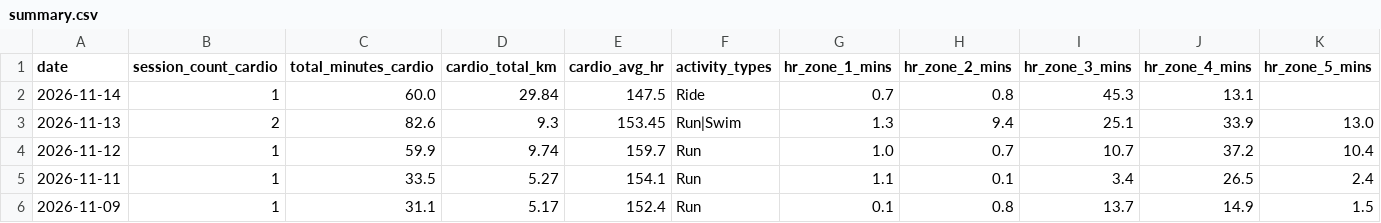
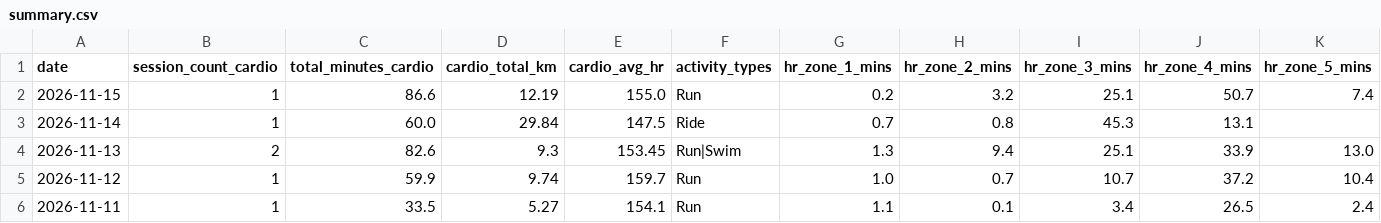
Before and after one commit to mandrew723/training-data, a CSV file: summary.csv, drawn as a sheet; only a part is shown; the shorter side is filled out with more unchanged rows.

```diff
--- a/summary.csv
+++ b/summary.csv
@@ -1,2 +1,3 @@
 date,session_count_cardio,total_minutes_cardio,cardio_total_km,cardio_avg_hr,activity_types,hr_zone_1_mins,hr_zone_2_mins,hr_zone_3_mins,hr_zone_4_mins,hr_zone_5_mins
+2026-11-15,1,86.6,12.19,155.0,Run,0.2,3.2,25.1,50.7,7.4
 2026-11-14,1,60.0,29.84,147.5,Ride,0.7,0.8,45.3,13.1,
```
